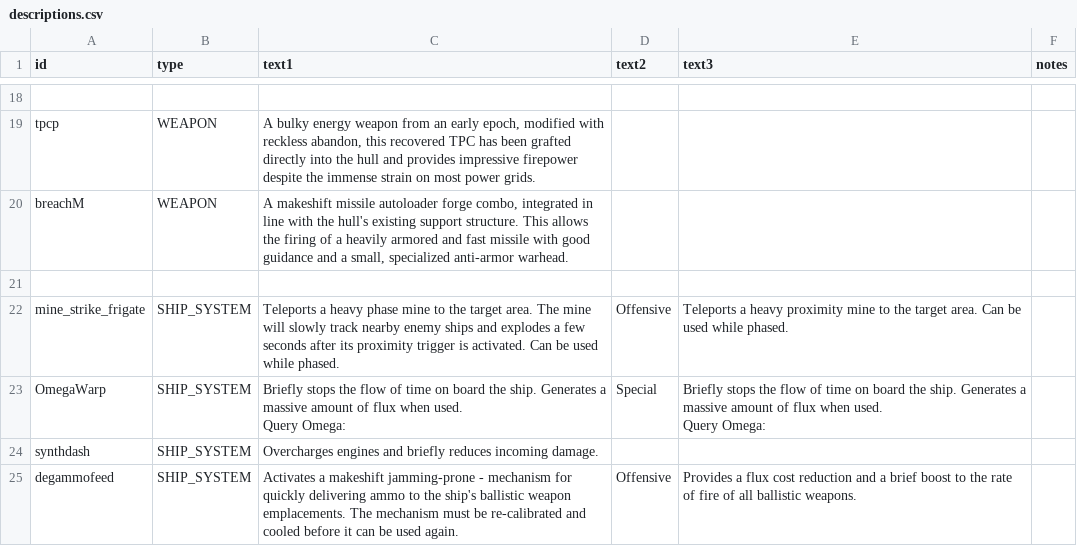
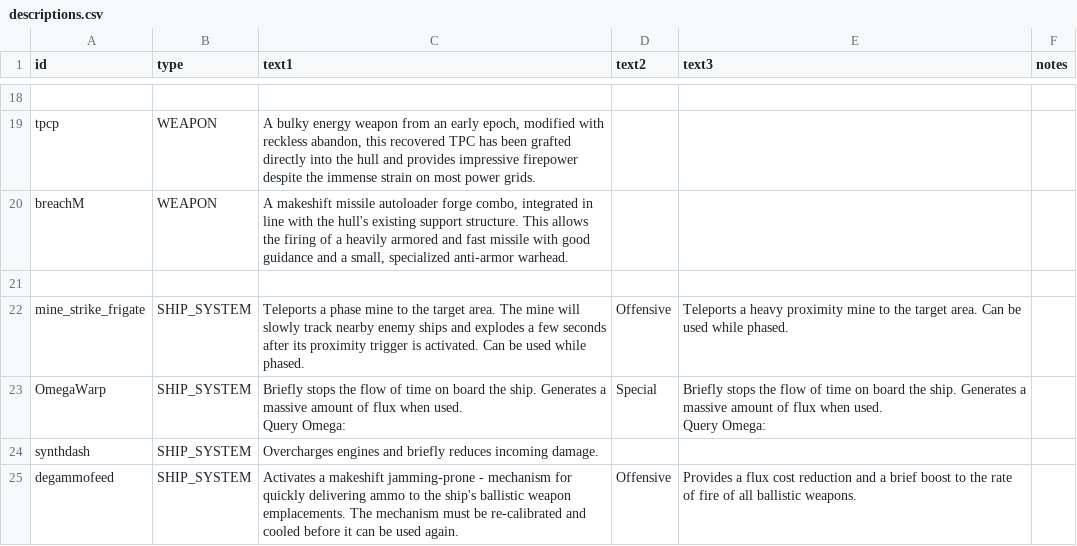
Before and after one commit to MiniDeth3/PMMM, a CSV file: data/strings/descriptions.csv, drawn as a sheet; only a part is shown, gaps mark what is left out.

```diff
--- a/data/strings/descriptions.csv
+++ b/data/strings/descriptions.csv
@@ -35,3 +35,3 @@ breachM,WEAPON,"A makeshift missile autoloader forge combo, integrated in line w
 ,,,,,
-mine_strike_frigate,SHIP_SYSTEM,Teleports a heavy phase mine to the target area. The mine will slowly track nearby enemy ships and explodes a few seconds after its proximity trigger is activated. Can be used while phased.,Offensive,Teleports a heavy proximity mine to the target area. Can be used while phased.,
+mine_strike_frigate,SHIP_SYSTEM,Teleports a phase mine to the target area. The mine will slowly track nearby enemy ships and explodes a few seconds after its proximity trigger is activated. Can be used while phased.,Offensive,Teleports a heavy proximity mine to the target area. Can be used while phased.,
 OmegaWarp,SHIP_SYSTEM,"Briefly stops the flow of time on board the ship. Generates a massive amount of flux when used.
```
Also changed, not shown: data/shipsystems/ship_systems.csv, 4 other files.
